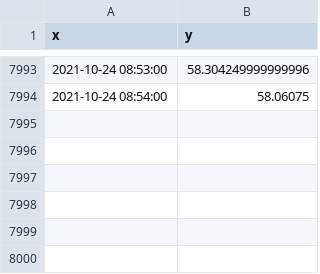
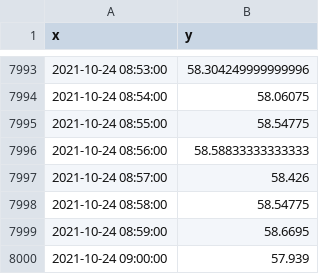
Before and after one commit to suprdory/pitemplog, a CSV file: temp_raspi_1min.csv, drawn as a sheet; only a part is shown, gaps mark what is left out.

```diff
--- a/temp_raspi_1min.csv
+++ b/temp_raspi_1min.csv
@@ -7994 +7994,7 @@ x,y
 2021-10-24 08:54:00,58.06075
+2021-10-24 08:55:00,58.54775
+2021-10-24 08:56:00,58.58833333333333
+2021-10-24 08:57:00,58.426
+2021-10-24 08:58:00,58.54775
+2021-10-24 08:59:00,58.6695
+2021-10-24 09:00:00,57.939
```
Also changed, not shown: temp_audiopi_1min.csv, temp_pizero_1min.csv, 1 other file.
